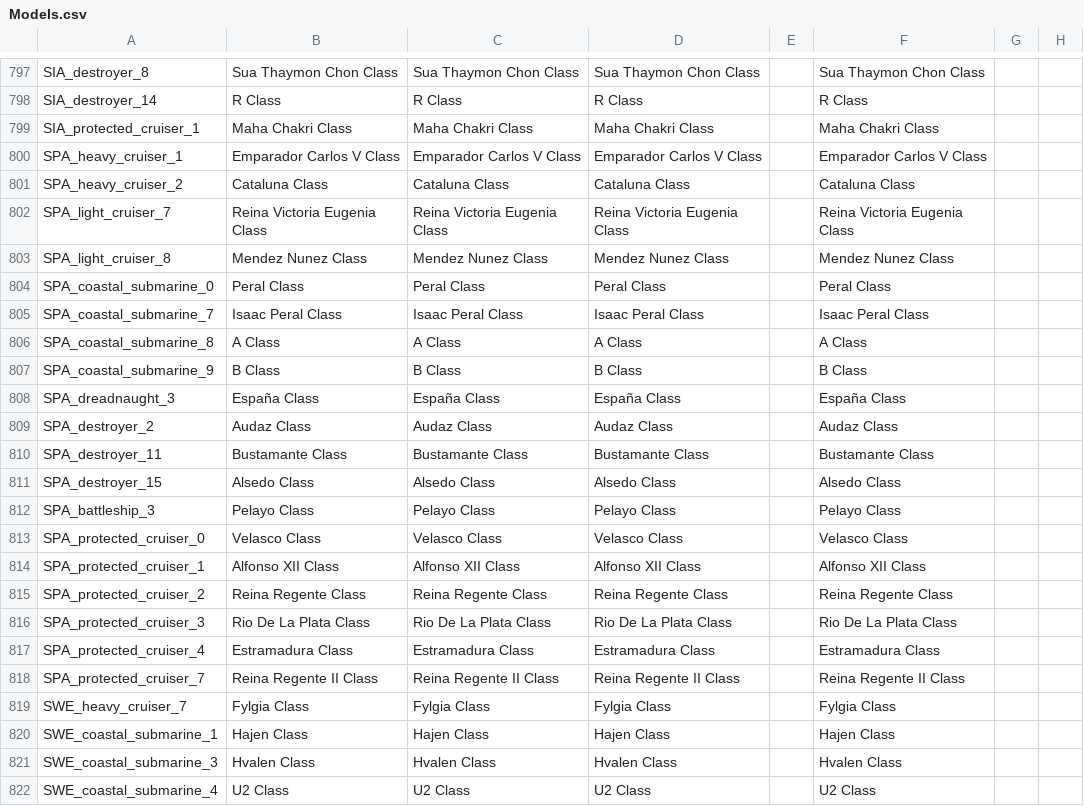
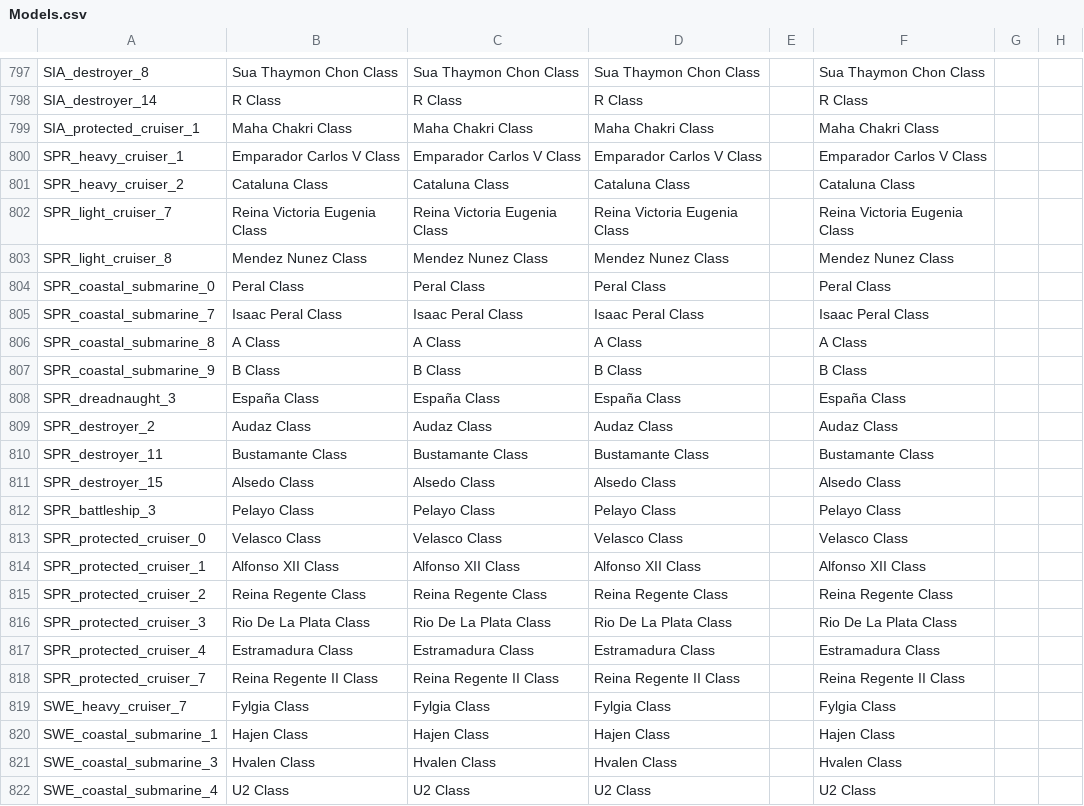
Before and after one commit to dthird3/ww1tfh, a CSV file: localisation/Models.csv, drawn as a sheet; only a part is shown, gaps mark what is left out; the diff names each change by its address in the sheet, - before the commit and + after, or states it on an @@ line.

```diff
--- a/localisation/Models.csv
+++ b/localisation/Models.csv
-A800: SPA_heavy_cruiser_1
+A800: SPR_heavy_cruiser_1
-A801: SPA_heavy_cruiser_2
+A801: SPR_heavy_cruiser_2
-A802: SPA_light_cruiser_7
+A802: SPR_light_cruiser_7
-A803: SPA_light_cruiser_8
+A803: SPR_light_cruiser_8
-A804: SPA_coastal_submarine_0
+A804: SPR_coastal_submarine_0
-A805: SPA_coastal_submarine_7
+A805: SPR_coastal_submarine_7
-A806: SPA_coastal_submarine_8
+A806: SPR_coastal_submarine_8
-A807: SPA_coastal_submarine_9
+A807: SPR_coastal_submarine_9
-A808: SPA_dreadnaught_3
+A808: SPR_dreadnaught_3
-A809: SPA_destroyer_2
+A809: SPR_destroyer_2
-A810: SPA_destroyer_11
+A810: SPR_destroyer_11
-A811: SPA_destroyer_15
+A811: SPR_destroyer_15
-A812: SPA_battleship_3
+A812: SPR_battleship_3
-A813: SPA_protected_cruiser_0
+A813: SPR_protected_cruiser_0
-A814: SPA_protected_cruiser_1
+A814: SPR_protected_cruiser_1
-A815: SPA_protected_cruiser_2
+A815: SPR_protected_cruiser_2
-A816: SPA_protected_cruiser_3
+A816: SPR_protected_cruiser_3
-A817: SPA_protected_cruiser_4
+A817: SPR_protected_cruiser_4
-A818: SPA_protected_cruiser_7
+A818: SPR_protected_cruiser_7
```
Also changed, not shown: 8 other files.
